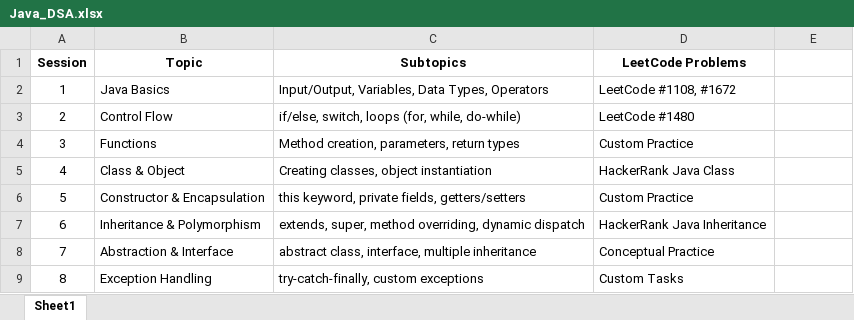
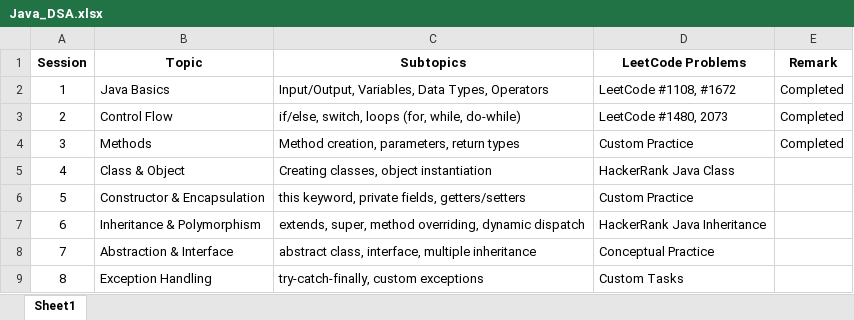
Before and after one commit to fresher2coder/sret-java-bsc-26, an Excel workbook: syllabus/Java_DSA.xlsx, sheet Sheet1, drawn as a sheet; only a part is shown; values as stored, in another font and other column widths than the file's, no borders; conditional formats and table styles not drawn; the diff names each change by its address in the sheet, - before the commit and + after, or states it on an @@ line.

```diff
--- a/syllabus/Java_DSA.xlsx (sheet Sheet1)
+++ b/syllabus/Java_DSA.xlsx (sheet Sheet1)
-E1: (empty)
+E1: Remark
-E2:E4 (Remark): (empty)
+E2:E4 (Remark): Completed
-D3 (LeetCode Problems): LeetCode #1480
+D3 (LeetCode Problems): LeetCode #1480, 2073
-B4 (Topic): Functions
+B4 (Topic): Methods
```
Also changed, not shown: 4 other files.
